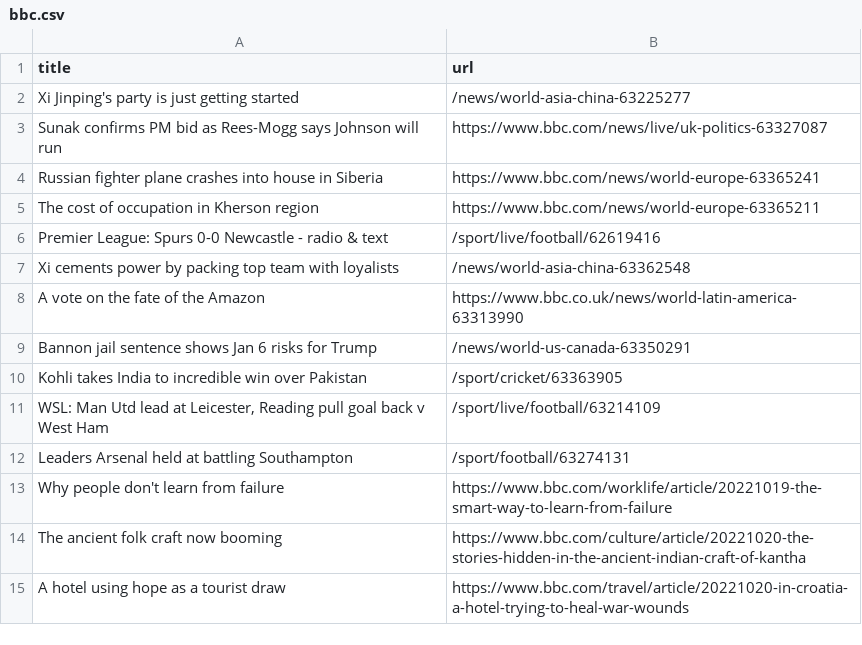
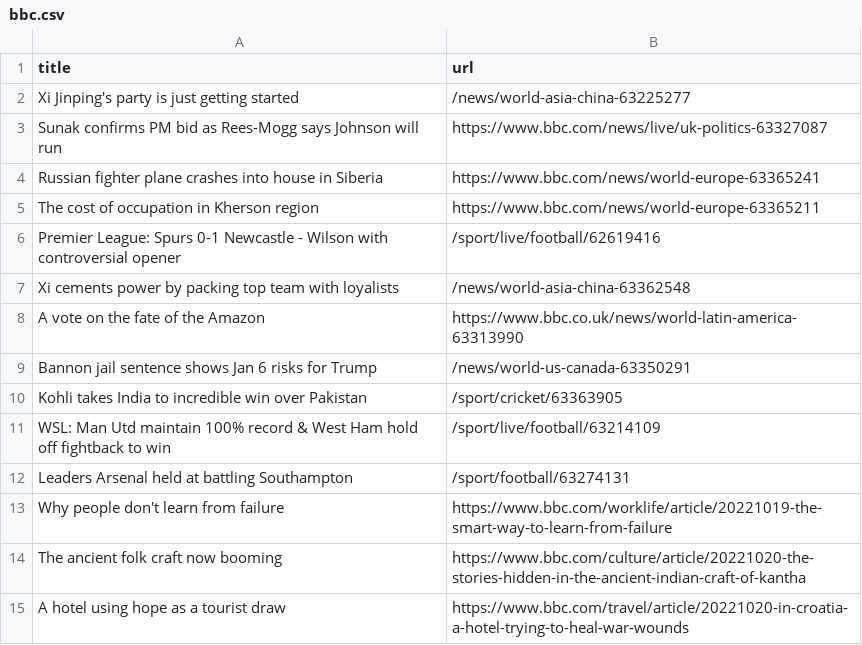
Before and after one commit to amanda-chn/automatic-scraper-bbc, a CSV file: bbc.csv, drawn as a sheet; only a part is shown.

```diff
--- a/bbc.csv
+++ b/bbc.csv
@@ -5,3 +5,3 @@ Russian fighter plane crashes into house in Siberia,https://www.bbc.com/news/wor
 The cost of occupation in Kherson region,https://www.bbc.com/news/world-europe-63365211
-Premier League: Spurs 0-0 Newcastle - radio & text,/sport/live/football/62619416
+Premier League: Spurs 0-1 Newcastle - Wilson with controversial opener,/sport/live/football/62619416
 Xi cements power by packing top team with loyalists,/news/world-asia-china-63362548
@@ -10,3 +10,3 @@ Bannon jail sentence shows Jan 6 risks for Trump,/news/world-us-canada-63350291
 Kohli takes India to incredible win over Pakistan,/sport/cricket/63363905
-"WSL: Man Utd lead at Leicester, Reading pull goal back v West Ham",/sport/live/football/63214109
+WSL: Man Utd maintain 100% record & West Ham hold off fightback to win,/sport/live/football/63214109
 Leaders Arsenal held at battling Southampton,/sport/football/63274131
```
